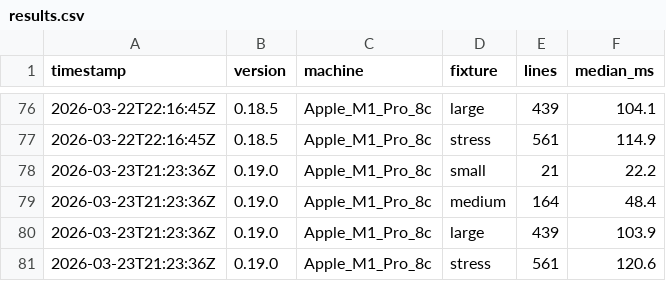
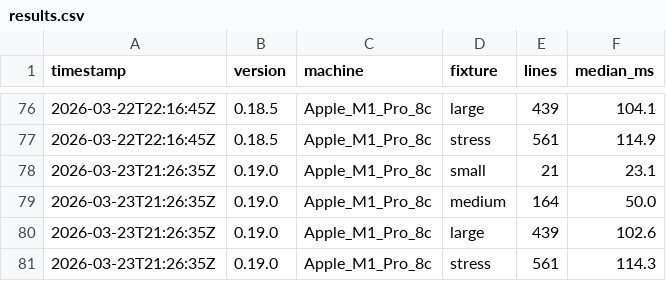
Before and after one commit to maxelkins/hdi, a CSV file: bench/results.csv, drawn as a sheet; only a part is shown, gaps mark what is left out.

Commit message:
Bump version to 0.19.0

```diff
--- a/bench/results.csv
+++ b/bench/results.csv
@@ -77,5 +77,5 @@ timestamp,version,machine,fixture,lines,median_ms
 2026-03-22T22:16:45Z,0.18.5,Apple_M1_Pro_8c,stress,561,114.9
-2026-03-23T21:23:36Z,0.19.0,Apple_M1_Pro_8c,small,21,22.2
-2026-03-23T21:23:36Z,0.19.0,Apple_M1_Pro_8c,medium,164,48.4
-2026-03-23T21:23:36Z,0.19.0,Apple_M1_Pro_8c,large,439,103.9
-2026-03-23T21:23:36Z,0.19.0,Apple_M1_Pro_8c,stress,561,120.6
+2026-03-23T21:26:35Z,0.19.0,Apple_M1_Pro_8c,small,21,23.1
+2026-03-23T21:26:35Z,0.19.0,Apple_M1_Pro_8c,medium,164,50.0
+2026-03-23T21:26:35Z,0.19.0,Apple_M1_Pro_8c,large,439,102.6
+2026-03-23T21:26:35Z,0.19.0,Apple_M1_Pro_8c,stress,561,114.3
```
Also changed, not shown: 5 other files.
